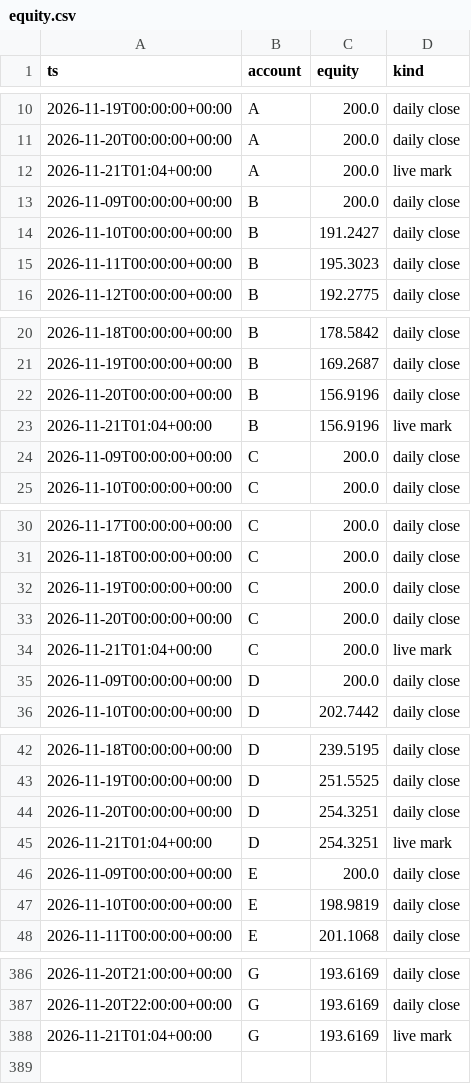
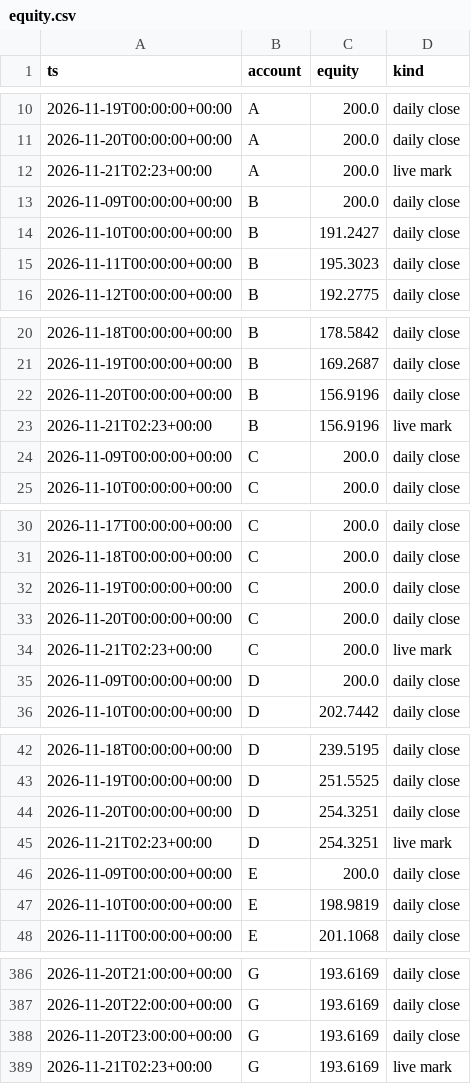
Before and after one commit to Samettutuncu33/Project-Atlantis, a CSV file: live/out/equity.csv, drawn as a sheet; only a part is shown, gaps mark what is left out; the diff covers the shown part only.

```diff
--- a/live/out/equity.csv
+++ b/live/out/equity.csv
@@ -11,3 +11,3 @@ ts,account,equity,kind
 2026-11-20T00:00:00+00:00,A,200.0,daily close
-2026-11-21T01:04+00:00,A,200.0,live mark
+2026-11-21T02:23+00:00,A,200.0,live mark
 2026-11-09T00:00:00+00:00,B,200.0,daily close
@@ -22,3 +22,3 @@ ts,account,equity,kind
 2026-11-20T00:00:00+00:00,B,156.9196,daily close
-2026-11-21T01:04+00:00,B,156.9196,live mark
+2026-11-21T02:23+00:00,B,156.9196,live mark
 2026-11-09T00:00:00+00:00,C,200.0,daily close
@@ -33,3 +33,3 @@ ts,account,equity,kind
 2026-11-20T00:00:00+00:00,C,200.0,daily close
-2026-11-21T01:04+00:00,C,200.0,live mark
+2026-11-21T02:23+00:00,C,200.0,live mark
 2026-11-09T00:00:00+00:00,D,200.0,daily close
@@ -44,3 +44,3 @@ ts,account,equity,kind
 2026-11-20T00:00:00+00:00,D,254.3251,daily close
-2026-11-21T01:04+00:00,D,254.3251,live mark
+2026-11-21T02:23+00:00,D,254.3251,live mark
 2026-11-09T00:00:00+00:00,E,200.0,daily close
@@ -387,2 +387,3 @@ ts,account,equity,kind
 2026-11-20T22:00:00+00:00,G,193.6169,daily close
-2026-11-21T01:04+00:00,G,193.6169,live mark
+2026-11-20T23:00:00+00:00,G,193.6169,daily close
+2026-11-21T02:23+00:00,G,193.6169,live mark
```
Also changed, not shown: 2 edited cells elsewhere in this file, live/out/agents.csv, live/out/knowhow.csv, 22 other files.
